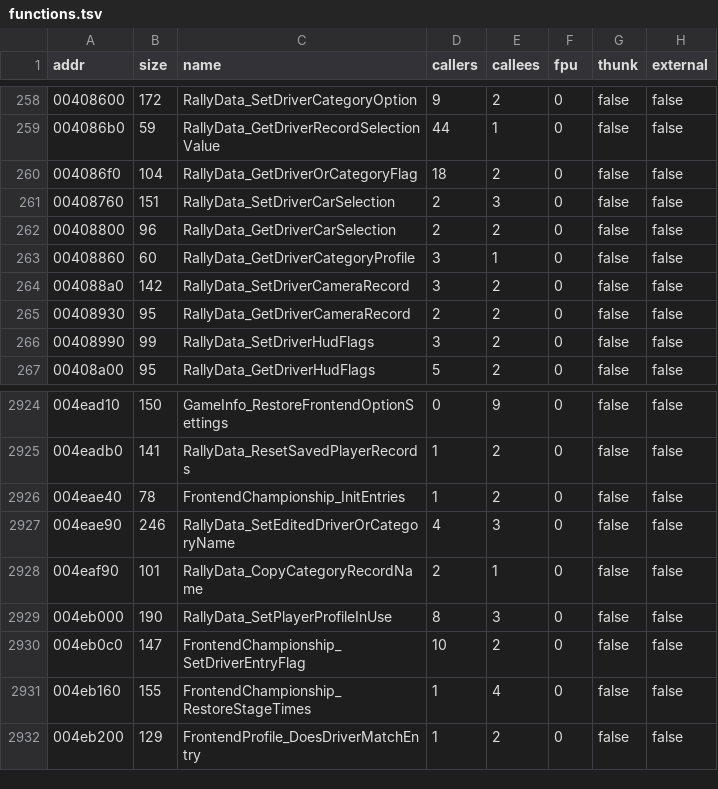
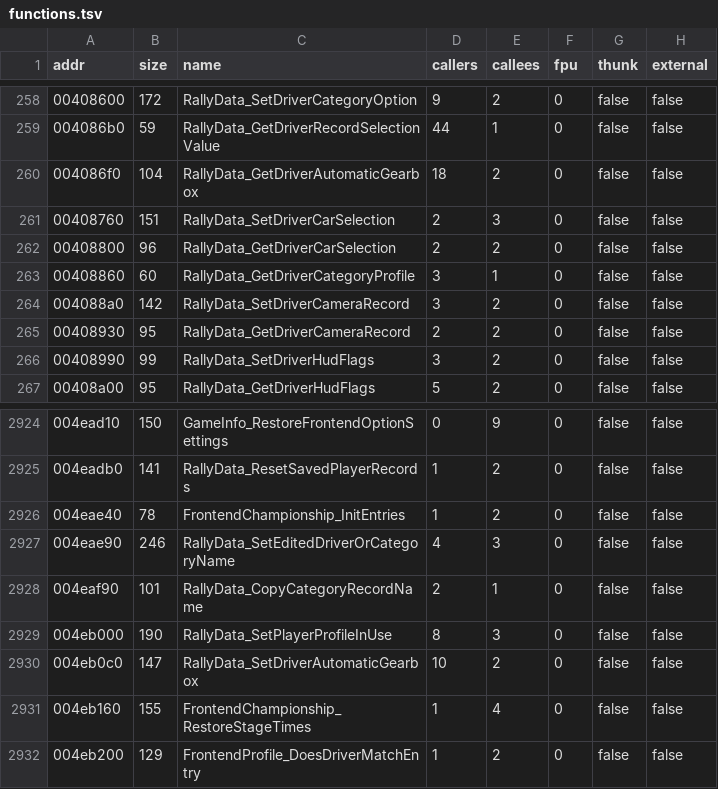
Before and after one commit to pablocpas/CMR2Decomp, a TSV file: scripts/functions.tsv, drawn as a sheet; only a part is shown, gaps mark what is left out.

```diff
--- a/scripts/functions.tsv
+++ b/scripts/functions.tsv
@@ -259,3 +259,3 @@ addr	size	name	callers	callees	fpu	thunk	external
 004086b0	59	RallyData_GetDriverRecordSelectionValue	44	1	0	false	false
-004086f0	104	RallyData_GetDriverOrCategoryFlag	18	2	0	false	false
+004086f0	104	RallyData_GetDriverAutomaticGearbox	18	2	0	false	false
 00408760	151	RallyData_SetDriverCarSelection	2	3	0	false	false
@@ -2929,3 +2929,3 @@ addr	size	name	callers	callees	fpu	thunk	external
 004eb000	190	RallyData_SetPlayerProfileInUse	8	3	0	false	false
-004eb0c0	147	FrontendChampionship_SetDriverEntryFlag	10	2	0	false	false
+004eb0c0	147	RallyData_SetDriverAutomaticGearbox	10	2	0	false	false
 004eb160	155	FrontendChampionship_RestoreStageTimes	1	4	0	false	false
```
Also changed, not shown: 17 other files.
